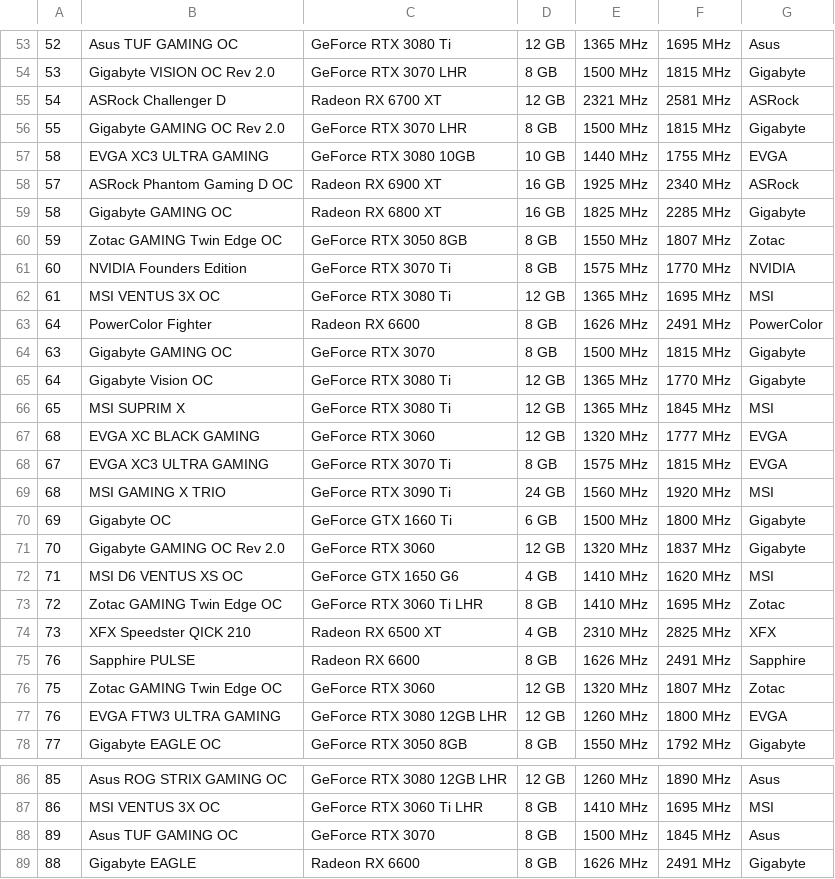
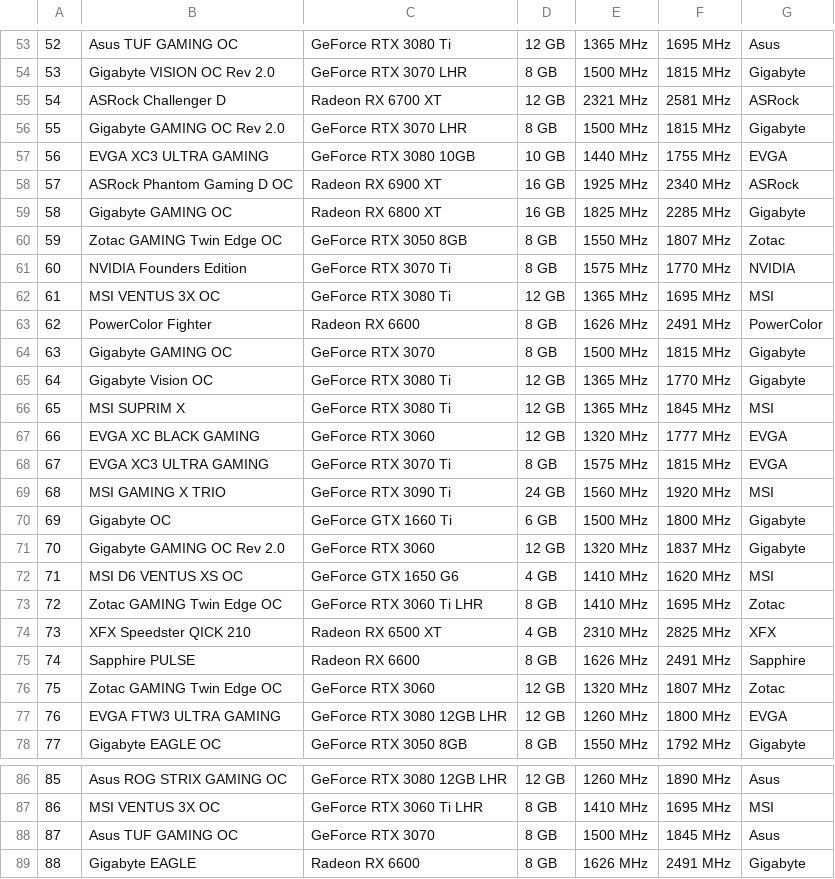
Before and after one commit to MajeedReact/GP-backend, a CSV file: src/scrapping/gpu/gpu.csv, drawn as a sheet; only a part is shown, gaps mark what is left out.

Commit message:
Automate inserting scrapped data into their relative tables

```diff
--- a/src/scrapping/gpu/gpu.csv
+++ b/src/scrapping/gpu/gpu.csv
@@ -56,3 +56,3 @@
 55,Gigabyte GAMING OC Rev 2.0,GeForce RTX 3070 LHR,8 GB,1500 MHz,1815 MHz,Gigabyte
-58,EVGA XC3 ULTRA GAMING,GeForce RTX 3080 10GB,10 GB,1440 MHz,1755 MHz,EVGA
+56,EVGA XC3 ULTRA GAMING,GeForce RTX 3080 10GB,10 GB,1440 MHz,1755 MHz,EVGA
 57,ASRock Phantom Gaming D OC,Radeon RX 6900 XT,16 GB,1925 MHz,2340 MHz,ASRock
@@ -62,3 +62,3 @@
 61,MSI VENTUS 3X OC,GeForce RTX 3080 Ti,12 GB,1365 MHz,1695 MHz,MSI
-64,PowerColor Fighter,Radeon RX 6600,8 GB,1626 MHz,2491 MHz,PowerColor
+62,PowerColor Fighter,Radeon RX 6600,8 GB,1626 MHz,2491 MHz,PowerColor
 63,Gigabyte GAMING OC,GeForce RTX 3070,8 GB,1500 MHz,1815 MHz,Gigabyte
@@ -66,3 +66,3 @@
 65,MSI SUPRIM X,GeForce RTX 3080 Ti,12 GB,1365 MHz,1845 MHz,MSI
-68,EVGA XC BLACK GAMING,GeForce RTX 3060,12 GB,1320 MHz,1777 MHz,EVGA
+66,EVGA XC BLACK GAMING,GeForce RTX 3060,12 GB,1320 MHz,1777 MHz,EVGA
 67,EVGA XC3 ULTRA GAMING,GeForce RTX 3070 Ti,8 GB,1575 MHz,1815 MHz,EVGA
@@ -74,3 +74,3 @@
 73,XFX Speedster QICK 210,Radeon RX 6500 XT,4 GB,2310 MHz,2825 MHz,XFX
-76,Sapphire PULSE,Radeon RX 6600,8 GB,1626 MHz,2491 MHz,Sapphire
+74,Sapphire PULSE,Radeon RX 6600,8 GB,1626 MHz,2491 MHz,Sapphire
 75,Zotac GAMING Twin Edge OC,GeForce RTX 3060,12 GB,1320 MHz,1807 MHz,Zotac
@@ -87,3 +87,3 @@
 86,MSI VENTUS 3X OC,GeForce RTX 3060 Ti LHR,8 GB,1410 MHz,1695 MHz,MSI
-89,Asus TUF GAMING OC,GeForce RTX 3070,8 GB,1500 MHz,1845 MHz,Asus
+87,Asus TUF GAMING OC,GeForce RTX 3070,8 GB,1500 MHz,1845 MHz,Asus
 88,Gigabyte EAGLE,Radeon RX 6600,8 GB,1626 MHz,2491 MHz,Gigabyte
```
Also changed, not shown: 5 other files.
